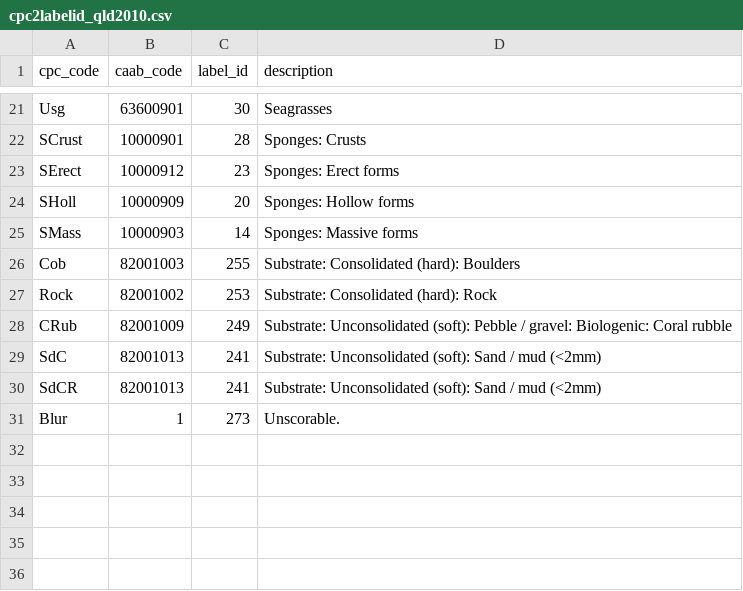
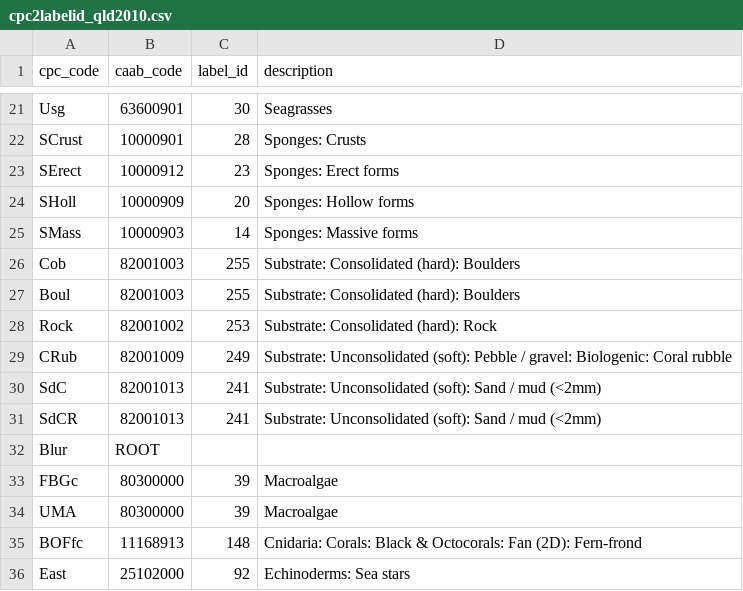
Before and after one commit to acfrmarine/squidle, a CSV file: scripts/annotation-scripts/cpc2labelid_qld2010.csv, drawn as a sheet; only a part is shown, gaps mark what is left out.

```diff
--- a/scripts/annotation-scripts/cpc2labelid_qld2010.csv
+++ b/scripts/annotation-scripts/cpc2labelid_qld2010.csv
@@ -26,2 +26,3 @@ SMass,10000903,14,Sponges: Massive forms
 Cob,82001003,255,Substrate: Consolidated (hard): Boulders
+Boul,82001003,255,Substrate: Consolidated (hard): Boulders
 Rock,82001002,253,Substrate: Consolidated (hard): Rock
@@ -30,2 +31,6 @@ SdC,82001013,241,Substrate: Unconsolidated (soft): Sand / mud (<2mm)
 SdCR,82001013,241,Substrate: Unconsolidated (soft): Sand / mud (<2mm)
-Blur,1,273,Unscorable.
+Blur,ROOT,,
+FBGc,80300000,39,Macroalgae
+UMA,80300000,39,Macroalgae
+BOFfc,11168913,148,Cnidaria: Corals: Black & Octocorals: Fan (2D): Fern-frond
+East,25102000,92,Echinoderms: Sea stars
```
Also changed, not shown: scripts/annotation-scripts/cpc2caab_qld2010.csv, 2 other files.
